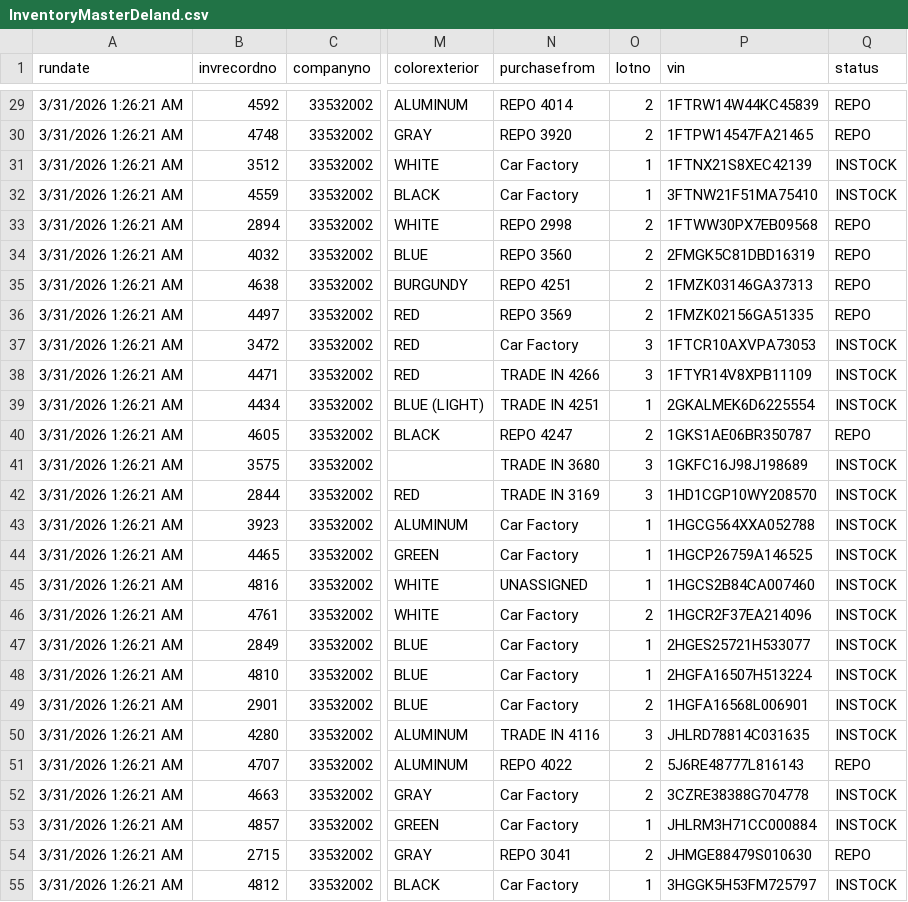
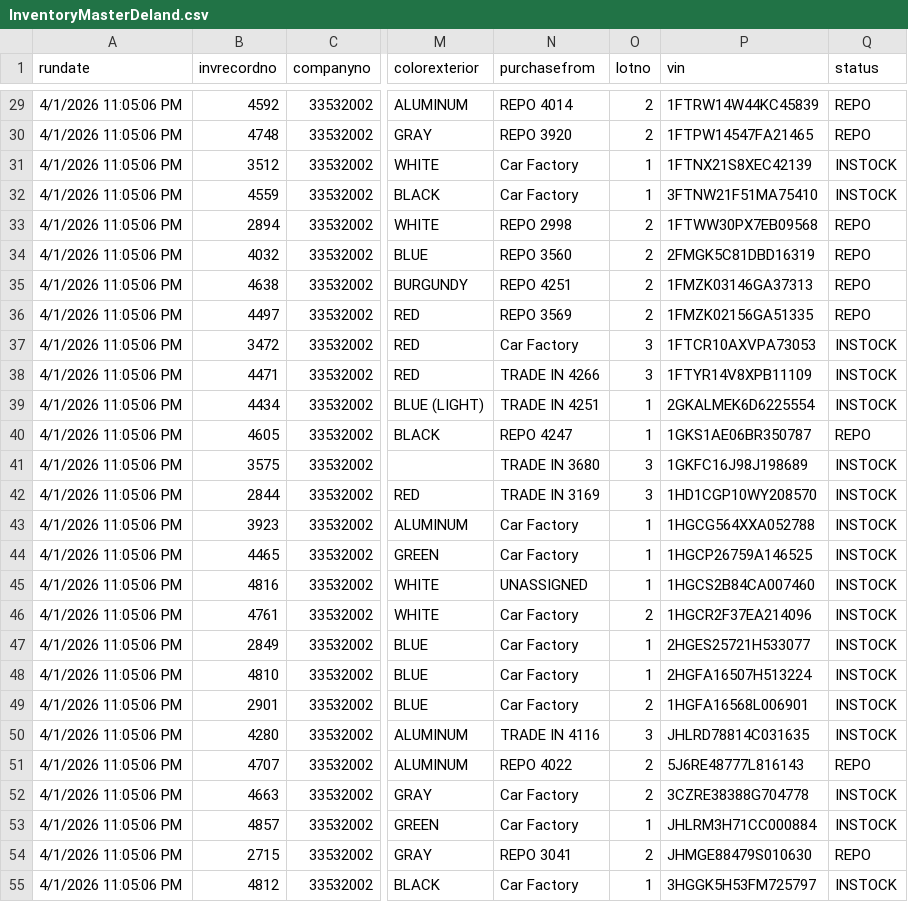
Before and after one commit to varutyunov/carfactory-daily-report, a CSV file: InventoryMasterDeland.csv, drawn as a sheet; only a part is shown, gaps mark what is left out; the diff covers the shown part only; the diff names each change by its address in the sheet, - before the commit and + after, or states it on an @@ line.

```diff
--- a/InventoryMasterDeland.csv
+++ b/InventoryMasterDeland.csv
-A29:A55 (rundate): 3/31/2026 1:26:21 AM
+A29:A55 (rundate): 4/1/2026 11:05:06 PM
-O40 (lotno): 2
+O40 (lotno): 1
```
Also changed, not shown: 1 added row, 1 removed row and 64 edited cells elsewhere in this file.
